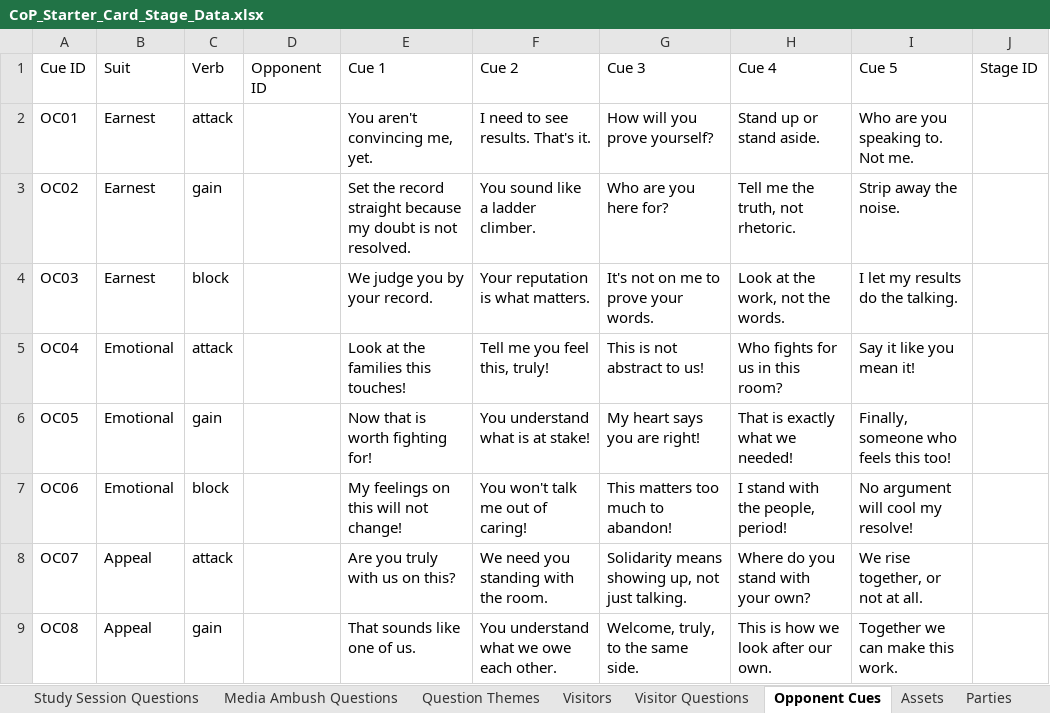
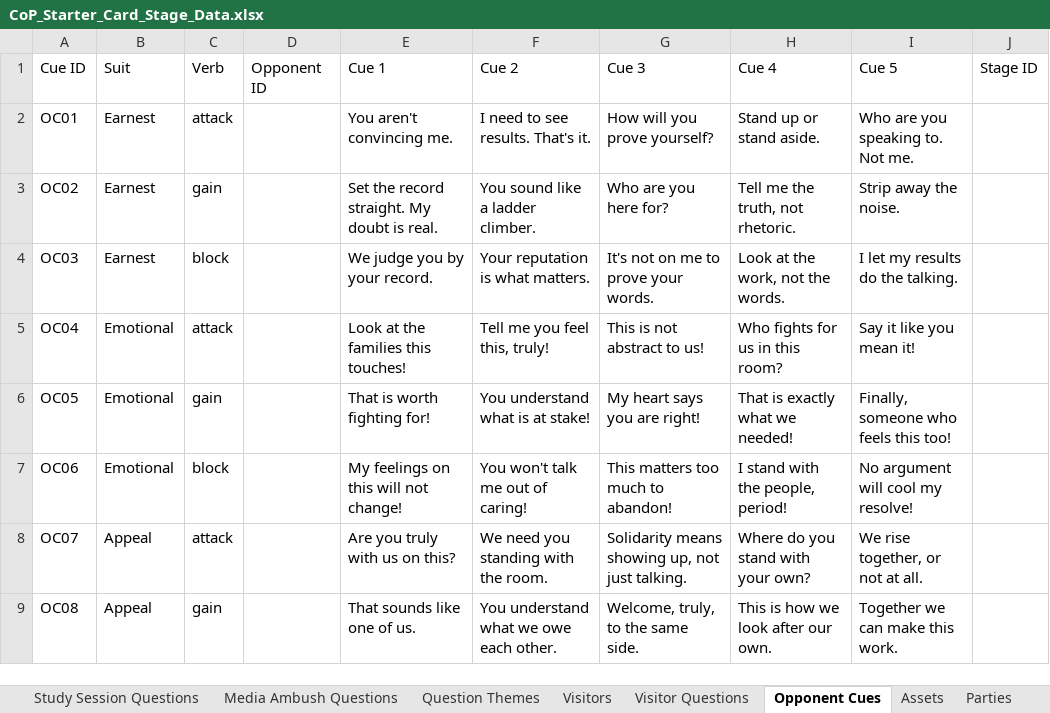
Before and after one commit to Lotusmonogatari/CoP-Deckbuilder, an Excel workbook: design/CoP_Starter_Card_Stage_Data.xlsx, sheet Opponent Cues, drawn as a sheet; only a part is shown; values as stored, in another font and other column widths than the file's, no borders; the diff covers the shown part only; the diff names each change by its address in the sheet, - before the commit and + after, or states it on an @@ line.

```diff
--- a/design/CoP_Starter_Card_Stage_Data.xlsx (sheet Opponent Cues)
+++ b/design/CoP_Starter_Card_Stage_Data.xlsx (sheet Opponent Cues)
-E2: You aren't convincing me, yet.
+E2: You aren't convincing me.
-E3: …the record straight because my doubt is not resolved.
+E3: …the record straight. My doubt is real.
-E6: Now that is worth fighting for!
+E6: That is worth fighting for!
```
Also changed, not shown: 6 edited cells elsewhere in this sheet, sheet Assets, sheet README, sheet Study Session Questions, sheet Stage Questions, sheet Lobbyist Questions, sheet Media Ambush Questions, 5 more sheets, 8 other files.
